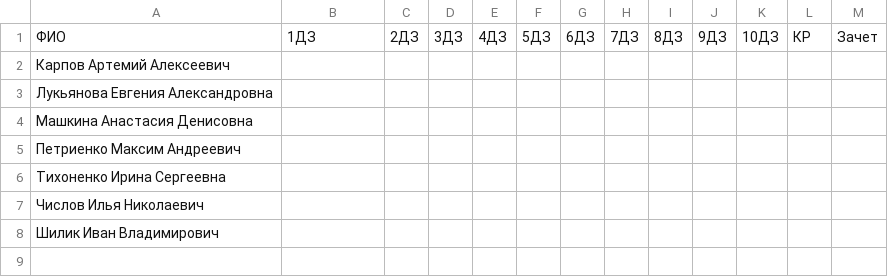
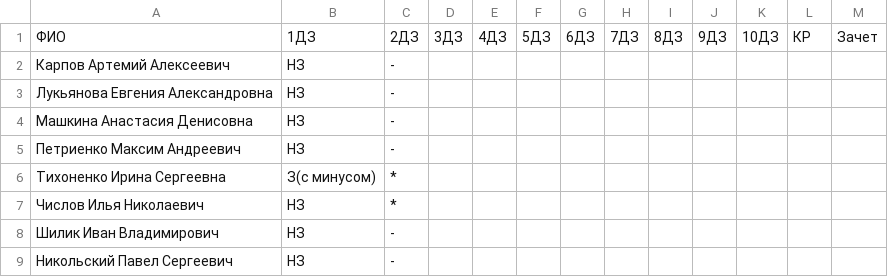
Before and after one commit to gole00201/pish_python, a CSV file: homework/visit_log.csv, drawn as a sheet.

```diff
--- a/homework/visit_log.csv
+++ b/homework/visit_log.csv
@@ -1,8 +1,9 @@
 ФИО;1ДЗ; 2ДЗ; 3ДЗ; 4ДЗ; 5ДЗ; 6ДЗ; 7ДЗ; 8ДЗ; 9ДЗ; 10ДЗ; КР; Зачет
-Карпов Артемий Алексеевич;
-Лукьянова Евгения Александровна;
-Машкина Анастасия Денисовна;
-Петриенко Максим Андреевич;
-Тихоненко Ирина Сергеевна;
-Числов Илья Николаевич;
-Шилик Иван Владимирович;
+Карпов Артемий Алексеевич;НЗ;-
+Лукьянова Евгения Александровна;НЗ;-
+Машкина Анастасия Денисовна;НЗ;-
+Петриенко Максим Андреевич;НЗ;-
+Тихоненко Ирина Сергеевна;З(с минусом);*
+Числов Илья Николаевич;НЗ;*
+Шилик Иван Владимирович;НЗ;-
+Никольский Павел Сергеевич;НЗ;-
```
Also changed, not shown: 3 other files.
